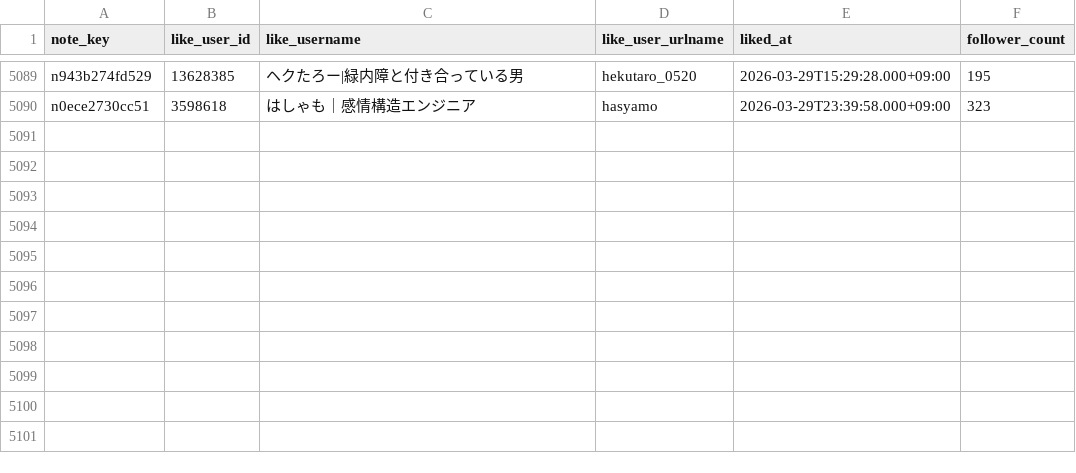
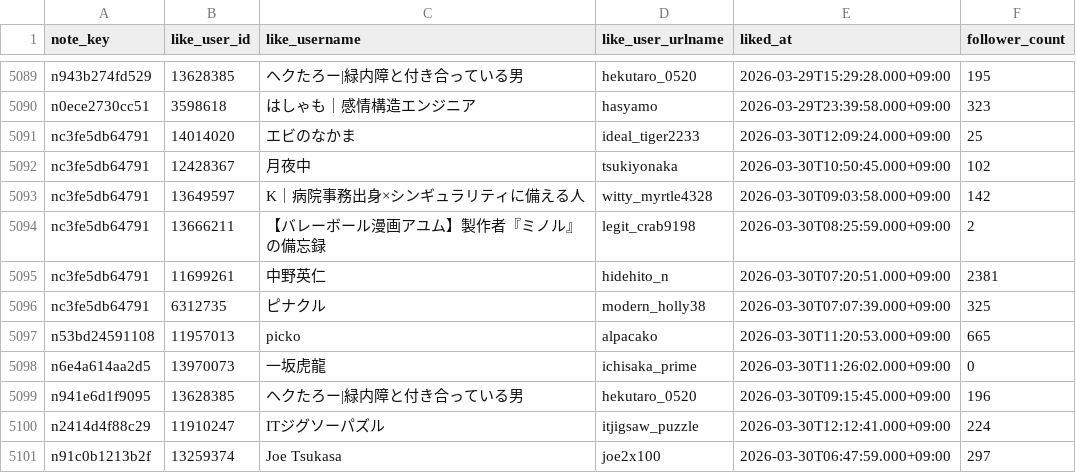
Before and after one commit to hasyamo/note-fan-board, a CSV file: data/crisp_chimp0823/likes.csv, drawn as a sheet; only a part is shown, gaps mark what is left out; the diff names each change by its address in the sheet, - before the commit and + after, or states it on an @@ line.

```diff
--- a/data/crisp_chimp0823/likes.csv
+++ b/data/crisp_chimp0823/likes.csv
+row 5091: nc3fe5db64791 | 14014020 | エビのなかま | ideal_tiger2233 | 2026-03-30T12:09:24.000+09:00 | 25
+row 5092: nc3fe5db64791 | 12428367 | 月夜中 | tsukiyonaka | 2026-03-30T10:50:45.000+09:00 | 102
+row 5093: nc3fe5db64791 | 13649597 | K｜病院事務出身×シンギュラリティに備える人 | witty_myrtle4328 | 2026-03-30T09:03:58.000+09:00 | 142
+row 5094: nc3fe5db64791 | 13666211 | 【バレーボール漫画アユム】製作者『ミノル』の備忘録 | legit_crab9198 | 2026-03-30T08:25:59.000+09:00 | 2
+row 5095: nc3fe5db64791 | 11699261 | 中野英仁 | hidehito_n | 2026-03-30T07:20:51.000+09:00 | 2381
+row 5096: nc3fe5db64791 | 6312735 | ピナクル | modern_holly38 | 2026-03-30T07:07:39.000+09:00 | 325
+row 5097: n53bd24591108 | 11957013 | picko | alpacako | 2026-03-30T11:20:53.000+09:00 | 665
+row 5098: n6e4a614aa2d5 | 13970073 | 一坂虎龍 | ichisaka_prime | 2026-03-30T11:26:02.000+09:00 | 0
+row 5099: n941e6d1f9095 | 13628385 | ヘクたろー|緑内障と付き合っている男 | hekutaro_0520 | 2026-03-30T09:15:45.000+09:00 | 196
+row 5100: n2414d4f88c29 | 11910247 | ITジグソーパズル | itjigsaw_puzzle | 2026-03-30T12:12:41.000+09:00 | 224
+row 5101: n91c0b1213b2f | 13259374 | Joe Tsukasa | joe2x100 | 2026-03-30T06:47:59.000+09:00 | 297
```
Also changed, not shown: data/hasyamo/articles.csv, data/hasyamo/likes.csv, 17 other files.
